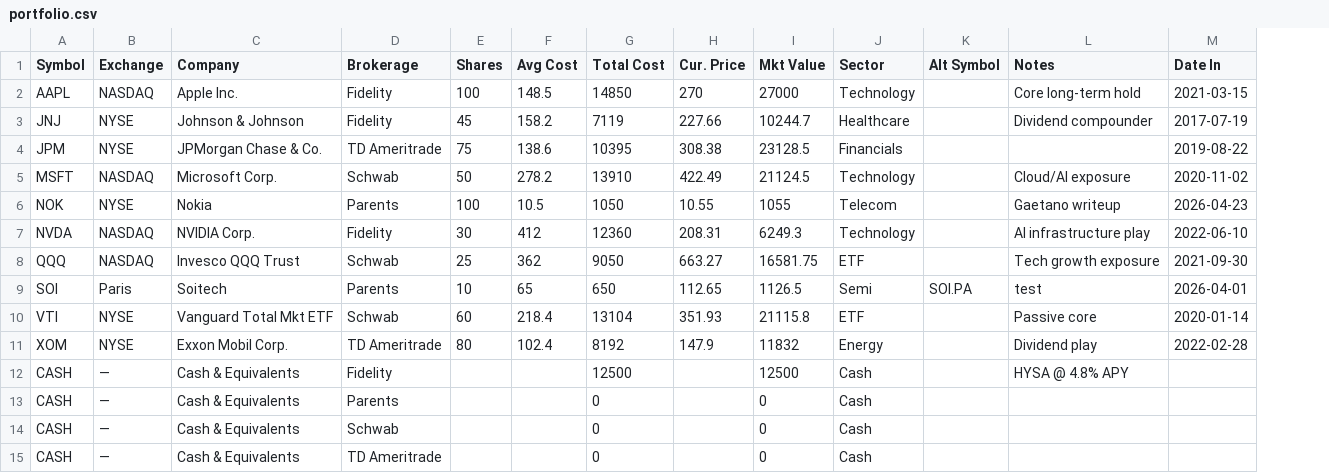
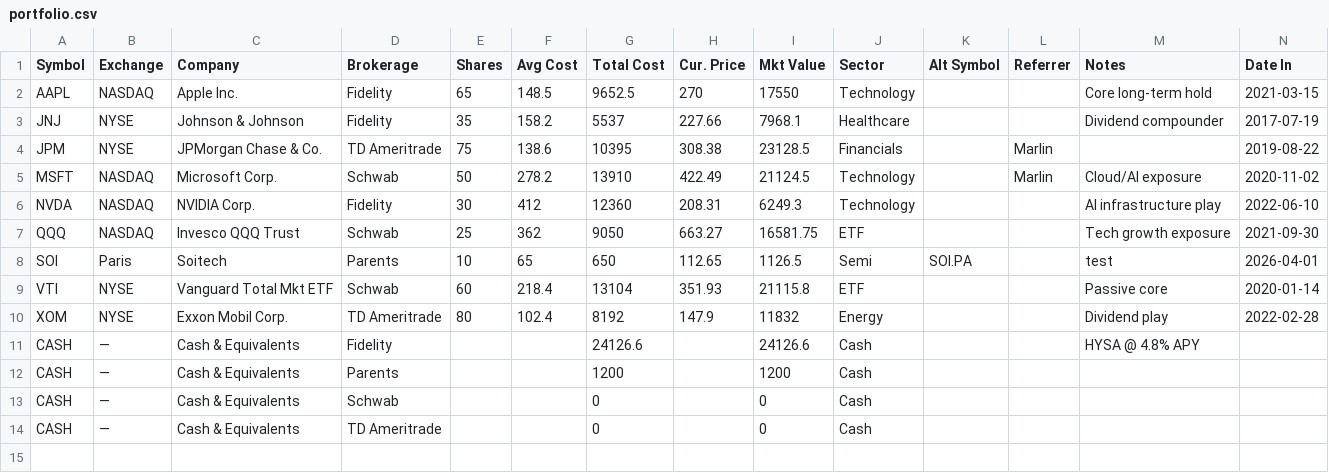
Before and after one commit to mojodan/portfolio-tracker, a CSV file: public/portfolio.csv, drawn as a sheet; removed rows and columns are numbered as before the commit, all else as after; the diff names each change by its address in the sheet, - before the commit and + after, or states it on an @@ line.

```diff
--- a/public/portfolio.csv
+++ b/public/portfolio.csv
+column L (Referrer), rows 4-5: Marlin | Marlin
-E2 (Shares): 100
+E2 (Shares): 65
-G2 (Total Cost): 14850
+G2 (Total Cost): 9652.5
-I2 (Mkt Value): 27000
+I2 (Mkt Value): 17550
-E3 (Shares): 45
+E3 (Shares): 35
-G3 (Total Cost): 7119
+G3 (Total Cost): 5537
-I3 (Mkt Value): 10244.7
+I3 (Mkt Value): 7968.1
-row 6: NOK | NYSE | Nokia | Parents | 100 | 10.5 | 1050 | 10.55 | 1055 | Telecom |  | Gaetano writeup | 2026-04-23
-G11 (Total Cost): 12500
+G11 (Total Cost): 24126.6
-I11 (Mkt Value): 12500
+I11 (Mkt Value): 24126.6
-G12 (Total Cost): 0
+G12 (Total Cost): 1200
-I12 (Mkt Value): 0
+I12 (Mkt Value): 1200
```
Also changed, not shown: public/realized.csv, 5 other files.
